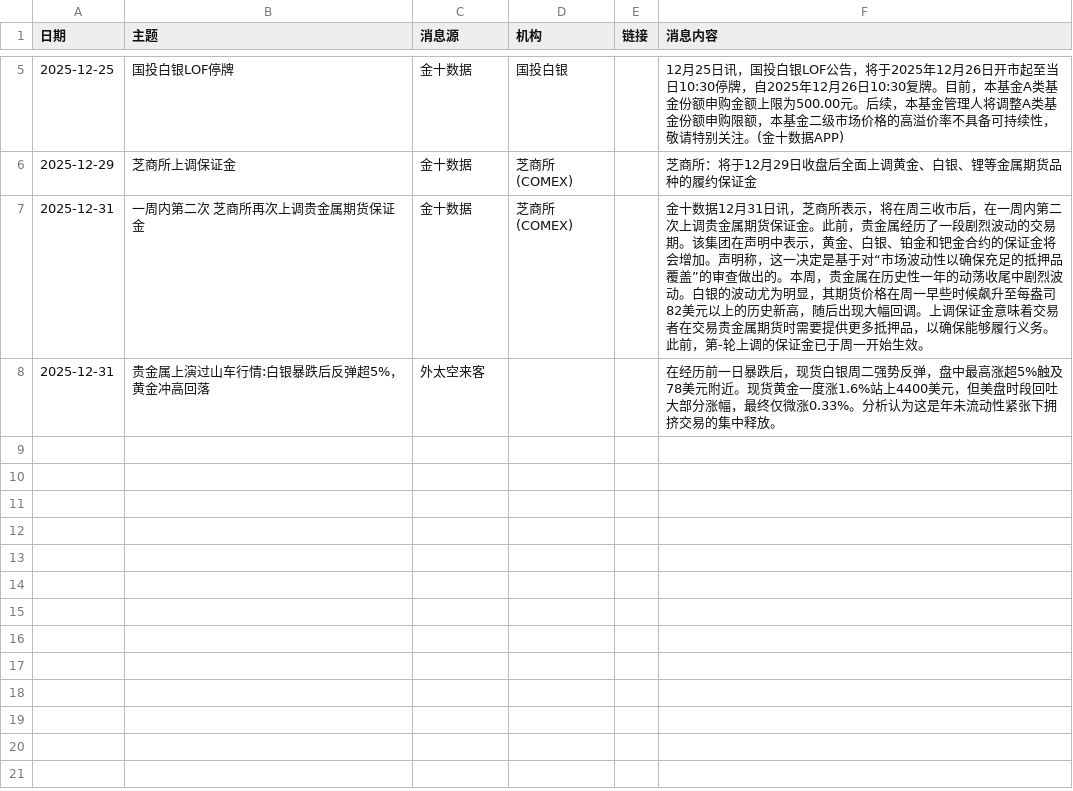
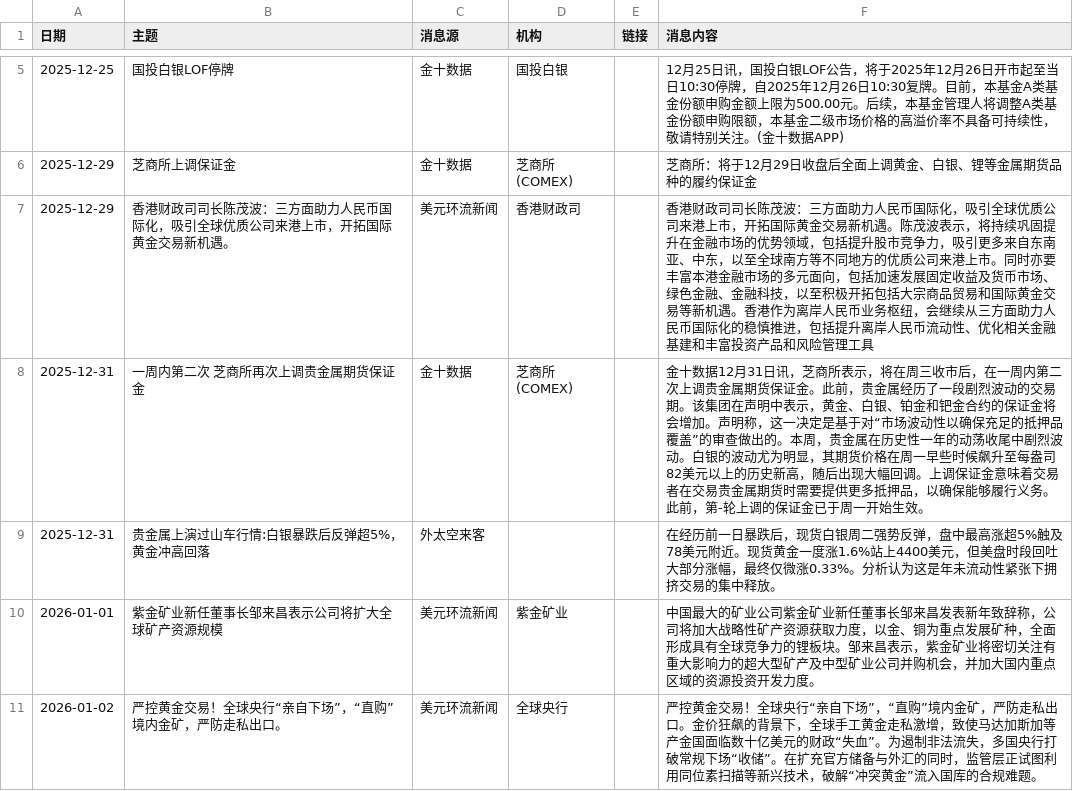
Before and after one commit to Jackdream/Finance-Topic, a CSV file: framework/data/key_message.csv, drawn as a sheet; only a part is shown, gaps mark what is left out.

```diff
--- a/framework/data/key_message.csv
+++ b/framework/data/key_message.csv
@@ -6,3 +6,6 @@
 2025-12-29,芝商所上调保证金,金十数据,芝商所(COMEX),,"芝商所：将于12月29日收盘后全面上调黄金、白银、锂等金属期货品种的履约保证金"
+2025-12-29,"香港财政司司长陈茂波：三方面助力人民币国际化，吸引全球优质公司来港上市，开拓国际黄金交易新机遇。",美元环流新闻,香港财政司,,"香港财政司司长陈茂波：三方面助力人民币国际化，吸引全球优质公司来港上市，开拓国际黄金交易新机遇。陈茂波表示，将持续巩固提升在金融市场的优势领域，包括提升股市竞争力，吸引更多来自东南亚、中东，以至全球南方等不同地方的优质公司来港上市。同时亦要丰富本港金融市场的多元面向，包括加速发展固定收益及货币市场、绿色金融、金融科技，以至积极开拓包括大宗商品贸易和国际黄金交易等新机遇。香港作为离岸人民币业务枢纽，会继续从三方面助力人民币国际化的稳慎推进，包括提升离岸人民币流动性、优化相关金融基建和丰富投资产品和风险管理工具"
 2025-12-31,"一周内第二次 芝商所再次上调贵金属期货保证金",金十数据,芝商所(COMEX),,"金十数据12月31日讯，芝商所表示，将在周三收市后，在一周内第二次上调贵金属期货保证金。此前，贵金属经历了一段剧烈波动的交易期。该集团在声明中表示，黄金、白银、铂金和钯金合约的保证金将会增加。声明称，这一决定是基于对“市场波动性以确保充足的抵押品覆盖”的审查做出的。本周，贵金属在历史性一年的动荡收尾中剧烈波动。白银的波动尤为明显，其期货价格在周一早些时候飙升至每盎司82美元以上的历史新高，随后出现大幅回调。上调保证金意味着交易者在交易贵金属期货时需要提供更多抵押品，以确保能够履行义务。此前，第-轮上调的保证金已于周一开始生效。"
 2025-12-31,"贵金属上演过山车行情:白银暴跌后反弹超5%，黄金冲高回落",外太空来客,,,"在经历前一日暴跌后，现货白银周二强势反弹，盘中最高涨超5%触及78美元附近。现货黄金一度涨1.6%站上4400美元，但美盘时段回吐大部分涨幅，最终仅微涨0.33%。分析认为这是年未流动性紧张下拥挤交易的集中释放。"
+2026-01-01,"紫金矿业新任董事长邹来昌表示公司将扩大全球矿产资源规模",美元环流新闻,紫金矿业,,"中国最大的矿业公司紫金矿业新任董事长邹来昌发表新年致辞称，公司将加大战略性矿产资源获取力度，以金、铜为重点发展矿种，全面形成具有全球竞争力的锂板块。邹来昌表示，紫金矿业将密切关注有重大影响力的超大型矿产及中型矿业公司并购机会，并加大国内重点区域的资源投资开发力度。"
+2026-01-02,"严控黄金交易！全球央行“亲自下场”，“直购”境内金矿，严防走私出口。",美元环流新闻,全球央行,,"严控黄金交易！全球央行“亲自下场”，“直购”境内金矿，严防走私出口。金价狂飙的背景下，全球手工黄金走私激增，致使马达加斯加等产金国面临数十亿美元的财政“失血”。为遏制非法流失，多国央行打破常规下场“收储”。在扩充官方储备与外汇的同时，监管层正试图利用同位素扫描等新兴技术，破解“冲突黄金”流入国库的合规难题。"
```
Also changed, not shown: 21 other files.
